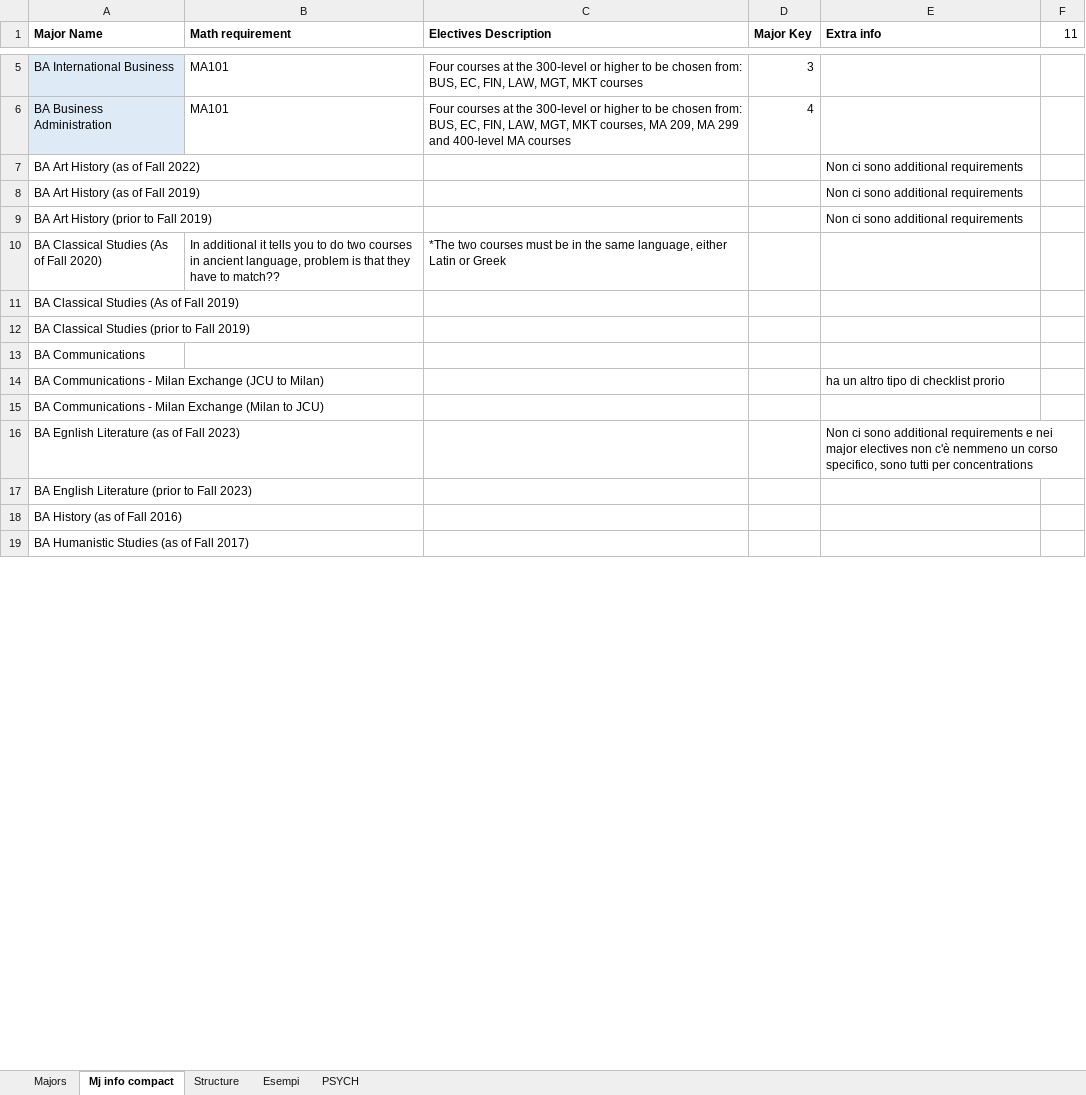
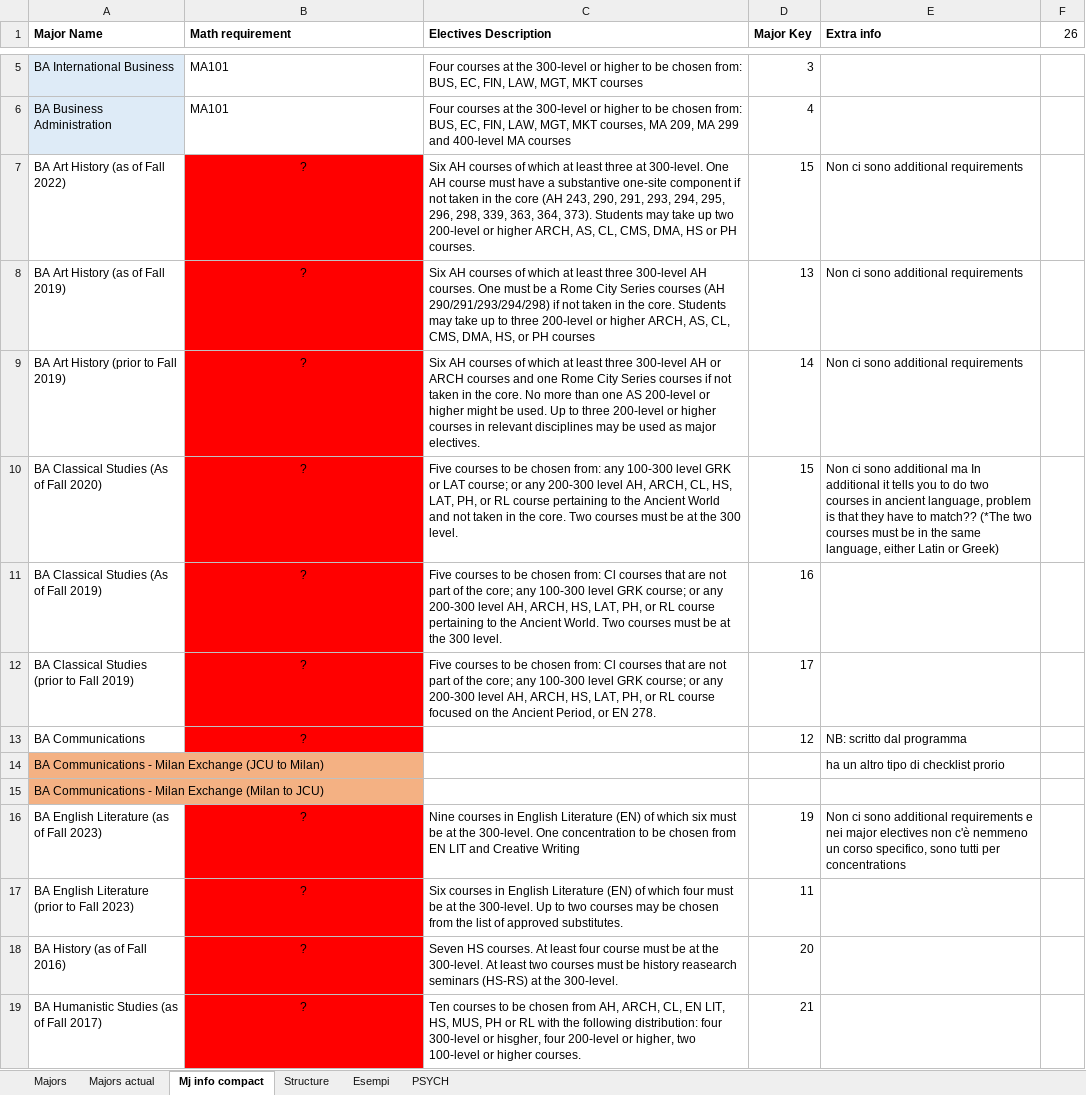
Before and after one commit to pangelini9/advising, an Excel workbook: prerequisites/trial prereq/execution_files/majors list.xlsx, sheet Mj info compact, drawn as a sheet; only a part is shown, gaps mark what is left out; values as stored, in another font and other column widths than the file's, no borders; charts and pictures and conditional formats not drawn; removed rows and columns are numbered as before the commit, all else as after; the diff covers the shown part only; the diff names each change by its address in the sheet, - before the commit and + after, or states it on an @@ line.

```diff
--- a/prerequisites/trial prereq/execution_files/majors list.xlsx (sheet Mj info compact)
+++ b/prerequisites/trial prereq/execution_files/majors list.xlsx (sheet Mj info compact)
+sheet tab: Majors actual
-F1: 11
+F1: 26
-B7:B9 (Math requirement): (empty)
+B7:B9 (Math requirement): ?
-B7:B13 fill: none
+B7:B13 fill: #FF0000
-C7 (Electives Description): (empty)
+C7 (Electives Description): Six AH courses of which at least three at 300-level. One AH course must have a substantive one-site component if not taken in the core (AH 243, 290, 291, 293, 294, 295, 296, 298, 339, 363, 364, 373). Students may take up two 200-level or higher ARCH, AS, CL, CMS, DMA, HS or PH courses.
-D7 (Major Key): (empty)
+D7 (Major Key): 15
-C8 (Electives Description): (empty)
+C8 (Electives Description): Six AH courses of which at least three 300-level AH courses. One must be a Rome City Series courses (AH 290/291/293/294/298) if not taken in the core. Students may take up to three 200-level or higher ARCH, AS, CL, CMS, DMA, HS, or PH courses
-D8 (Major Key): (empty)
+D8 (Major Key): 13
-C9 (Electives Description): (empty)
+C9 (Electives Description): Six AH courses of which at least three 300-level AH or ARCH courses and one Rome City Series courses if not taken in the core. No more than one AS 200-level or higher might be used. Up to three 200-level or higher courses in relevant disciplines may be used as major electives.
-D9 (Major Key): (empty)
+D9 (Major Key): 14
-B10 (Math requirement): In additional it tells you to do two courses in ancient language, problem is that they have to match??
+B10 (Math requirement): ?
-B10 alignment: left
+B10 alignment: center
-C10 (Electives Description): *The two courses must be in the same language, either Latin or Greek
+C10 (Electives Description): Five courses to be chosen from: any 100-300 level GRK or LAT course; or any 200-300 level AH, ARCH, CL, HS, LAT, PH, or RL course pertaining to the Ancient World and not taken in the core. Two courses must be at the 300 level.
-D10 (Major Key): (empty)
+D10 (Major Key): 15
-E10 (Extra info): (empty)
+E10 (Extra info): Non ci sono additional ma In additional it tells you to do two courses in ancient language, problem is that they have to match?? (*The two courses must be in the same language, either Latin or Greek)
-B11:B13 (Math requirement): (empty)
+B11:B13 (Math requirement): ?
-C11 (Electives Description): (empty)
+C11 (Electives Description): Five courses to be chosen from: Cl courses that are not part of the core; any 100-300 level GRK course; or any 200-300 level AH, ARCH, HS, LAT, PH, or RL course pertaining to the Ancient World. Two courses must be at the 300 level.
-D11 (Major Key): (empty)
+D11 (Major Key): 16
-C12 (Electives Description): (empty)
+C12 (Electives Description): Five courses to be chosen from: Cl courses that are not part of the core; any 100-300 level GRK course; or any 200-300 level AH, ARCH, HS, LAT, PH, or RL course focused on the Ancient Period, or EN 278.
-D12 (Major Key): (empty)
+D12 (Major Key): 17
-D13 (Major Key): (empty)
+D13 (Major Key): 12
-E13 (Extra info): (empty)
+E13 (Extra info): NB: scritto dal programma
-A14:A15 fill: none
+A14:A15 fill: #F4B183
-row 16: BA Egnlish Literature (as of Fall 2023) |  |  |  | Non ci sono additional requirements e nei major electives non c'è nemmeno un corso specifico, sono tutti per concentrations
+row 16: BA English Literature (as of Fall 2023) | ? | Nine courses in English Literature (EN) of which six must be at the 300-level. One concentration to be chosen from EN LIT and Creative Writing | 19 | Non ci sono additional requirements e nei major electives non c'è nemmeno un corso specifico, sono tutti per concentrations
-B17:B19 (Math requirement): (empty)
+B17:B19 (Math requirement): ?
-B17:B19 fill: none
+B17:B19 fill: #FF0000
-C17 (Electives Description): (empty)
+C17 (Electives Description): Six courses in English Literature (EN) of which four must be at the 300-level. Up to two courses may be chosen from the list of approved substitutes.
-D17 (Major Key): (empty)
+D17 (Major Key): 11
-C18 (Electives Description): (empty)
+C18 (Electives Description): Seven HS courses. At least four course must be at the 300-level. At least two courses must be history reasearch seminars (HS-RS) at the 300-level.
-D18 (Major Key): (empty)
+D18 (Major Key): 20
-C19 (Electives Description): (empty)
+C19 (Electives Description): Ten courses to be chosen from AH, ARCH, CL, EN LIT, HS, MUS, PH or RL with the following distribution: four 300-level or hisgher, four 200-level or higher, two 100-level or higher courses.
-D19 (Major Key): (empty)
+D19 (Major Key): 21
```
Also changed, not shown: 2 added rows, 12 edited cells and cell formats elsewhere in this sheet, sheet Majors, prerequisites/trial prereq/execution_files/course list.xlsx, 47 other files.
